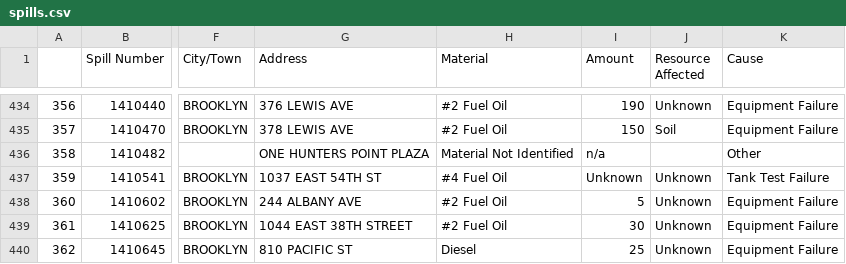
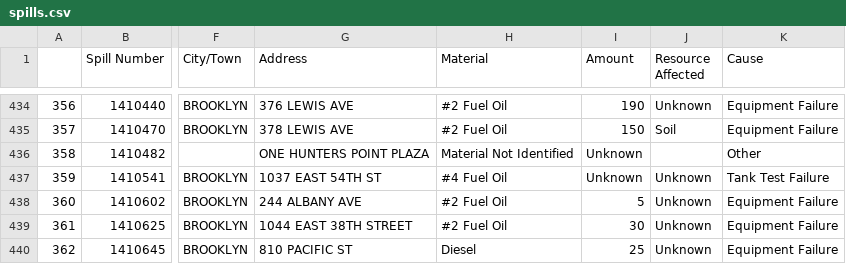
Before and after one commit to jhubley/spills, a CSV file: spills.csv, drawn as a sheet; only a part is shown, gaps mark what is left out; the diff names each change by its address in the sheet, - before the commit and + after, or states it on an @@ line.

Commit message:
clean up

```diff
--- a/spills.csv
+++ b/spills.csv
-I436 (Amount): n/a
+I436 (Amount): Unknown
```
